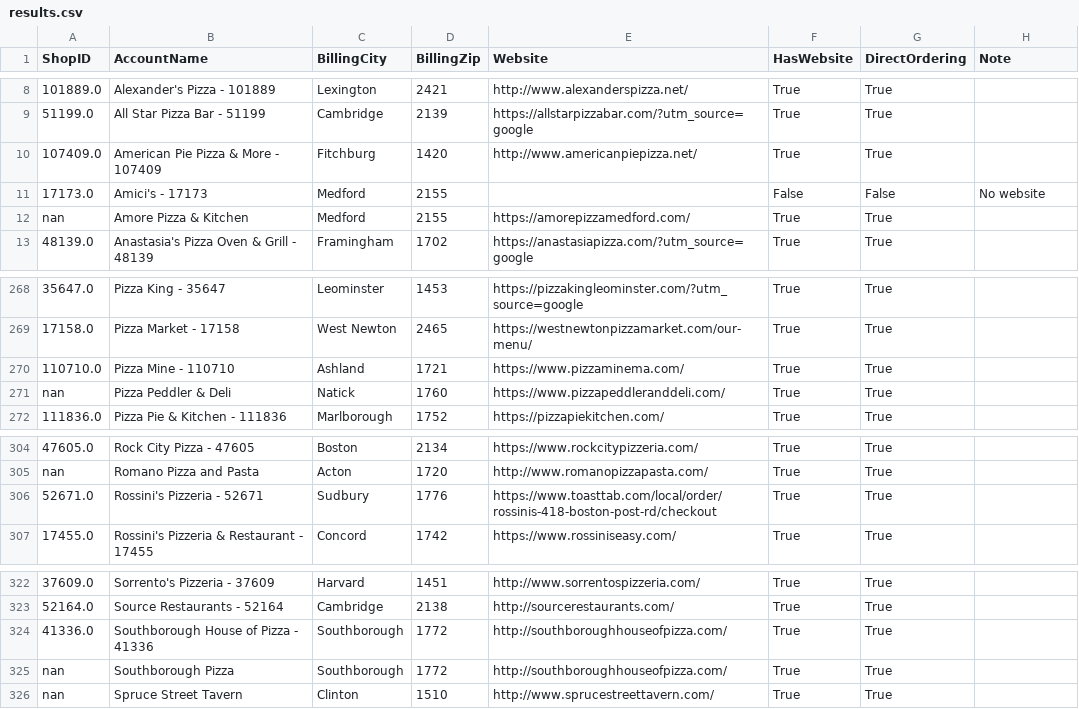
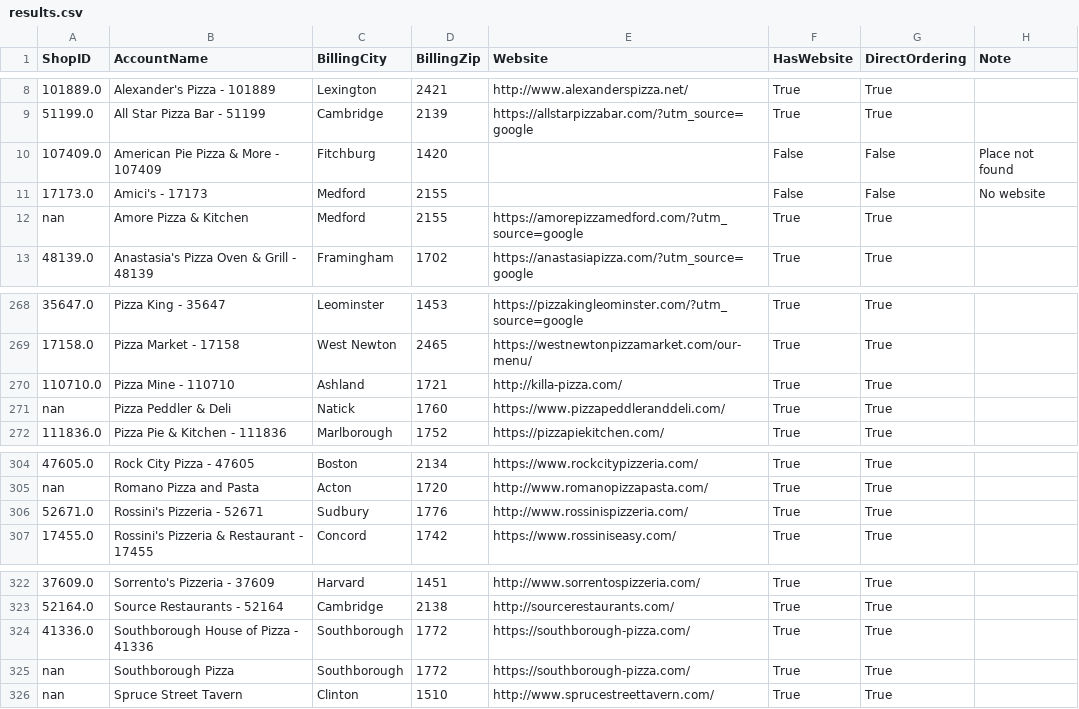
Before and after one commit to mkyoung23/pizza-shop-analysis, a CSV file: results.csv, drawn as a sheet; only a part is shown, gaps mark what is left out; the diff names each change by its address in the sheet, - before the commit and + after, or states it on an @@ line.

```diff
--- a/results.csv
+++ b/results.csv
-E10 (Website): http://www.americanpiepizza.net/
+E10 (Website): (empty)
-F10 (HasWebsite): True
+F10 (HasWebsite): False
-G10 (DirectOrdering): True
+G10 (DirectOrdering): False
-H10 (Note): (empty)
+H10 (Note): Place not found
-E12 (Website): https://amorepizzamedford.com/
+E12 (Website): https://amorepizzamedford.com/?utm_source=google
-E270 (Website): https://www.pizzaminema.com/
+E270 (Website): http://killa-pizza.com/
-E306 (Website): https://www.toasttab.com/local/order/rossinis-418-boston-post-rd/checkout
+E306 (Website): http://www.rossinispizzeria.com/
-E324:E325 (Website): http://southboroughhouseofpizza.com/
+E324:E325 (Website): https://southborough-pizza.com/
```
Also changed, not shown: messages_output.csv.
